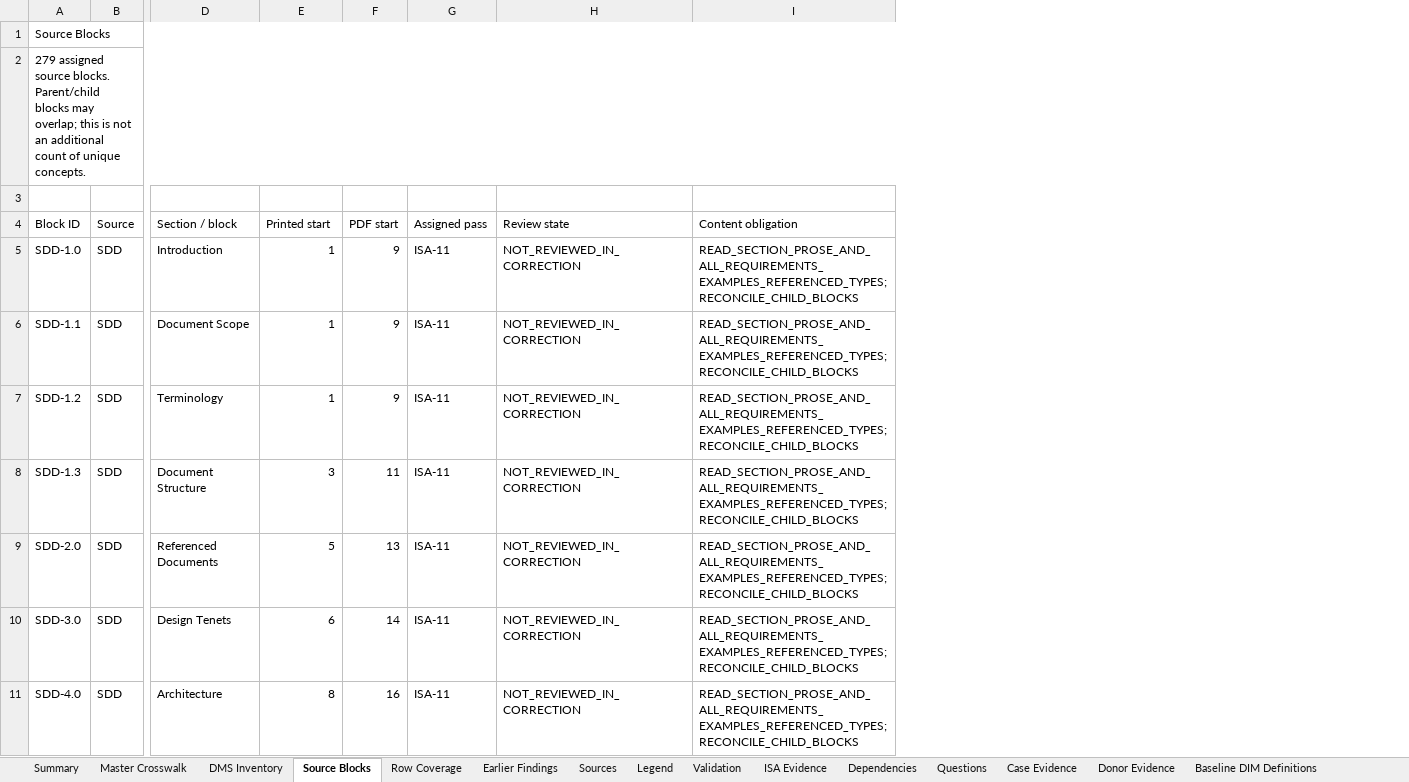
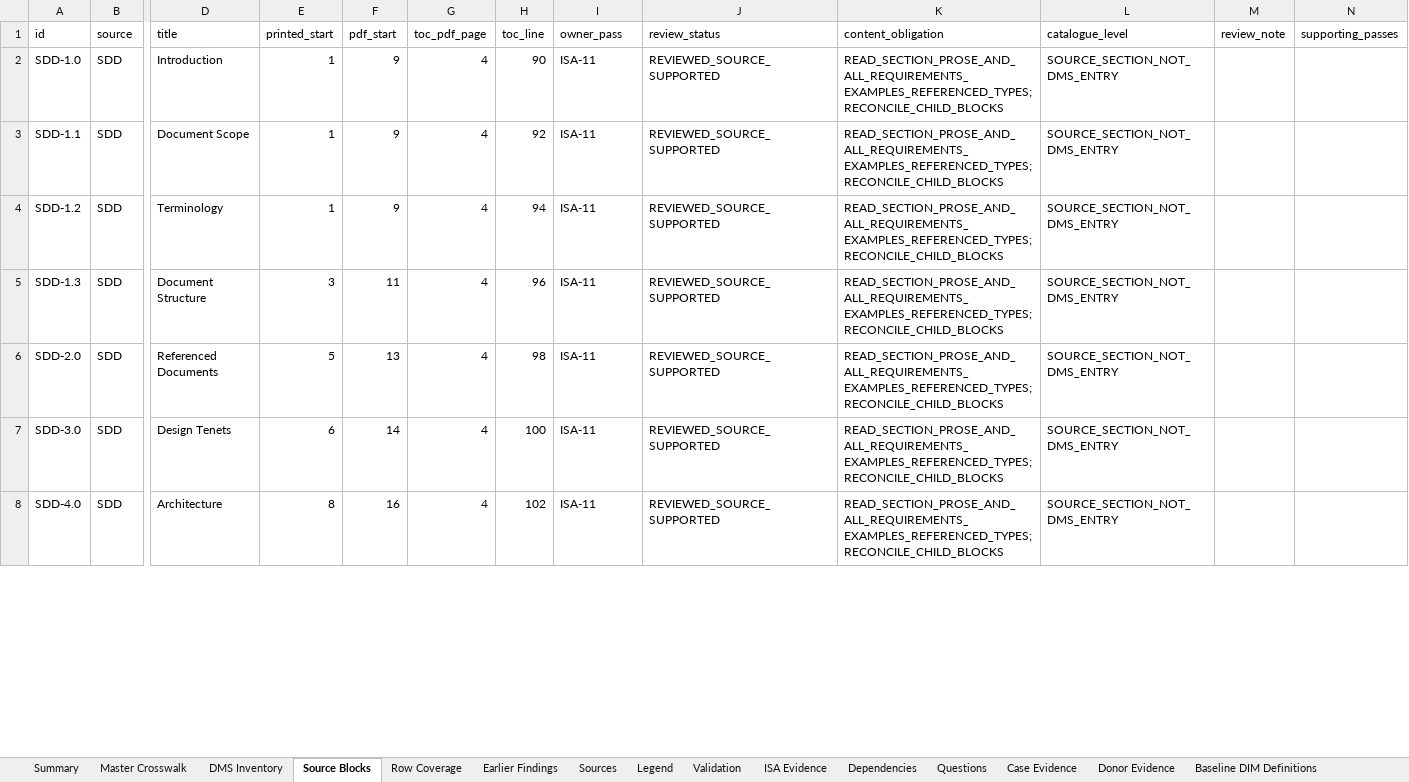
Before and after one commit to OS4CSAPI/glaux-client, an Excel workbook: Docs/Research/DIM_Profile_V2/Donor_DIM_Crosswalk/Master_Donor_Concept_to_DIM_Crosswalk.xlsx, sheet Source Blocks, drawn as a sheet; only a part is shown, gaps mark what is left out; values as stored, in another font and other column widths than the file's, no cell formats; removed rows and columns are numbered as before the commit, all else as after; rows hold the shown columns only; the diff names each change by its address in the sheet, - before the commit and + after, or states it on an @@ line.

```diff
--- a/Docs/Research/DIM_Profile_V2/Donor_DIM_Crosswalk/Master_Donor_Concept_to_DIM_Crosswalk.xlsx (sheet Source Blocks)
+++ b/Docs/Research/DIM_Profile_V2/Donor_DIM_Crosswalk/Master_Donor_Concept_to_DIM_Crosswalk.xlsx (sheet Source Blocks)
+column G (toc_pdf_page), rows 2-8: all 4
+column H (toc_line), rows 2-8: 90 | 92 | 94 | 96 | 98 | 100 | 102
-column H, rows 5-11: all NOT_REVIEWED_IN_CORRECTION
+column J (review_status), rows 2-8: all REVIEWED_SOURCE_SUPPORTED
+column L (catalogue_level), rows 2-8: all SOURCE_SECTION_NOT_DMS_ENTRY
+column M (review_note), empty
+column N (supporting_passes), empty
-row 1: Source Blocks
-row 2: 279 assigned source blocks. Parent/child blocks may overlap; this is not an additional count of unique concepts.
-row 1: (empty)
+row 1: id | source | title | printed_start | pdf_start | toc_pdf_page | toc_line | owner_pass | review_status | content_obligation | catalogue_level | review_note | supporting_passes
-row 4: Block ID | Source | Section / block | Printed start | PDF start | Assigned pass | Review state | Content obligation
```
Also changed, not shown: sheet DMS Inventory, sheet ISA Evidence, sheet DIM Register, sheet Validation, sheet Master Crosswalk, sheet Row Coverage, 3 more sheets, cell formats, 2 other files.
